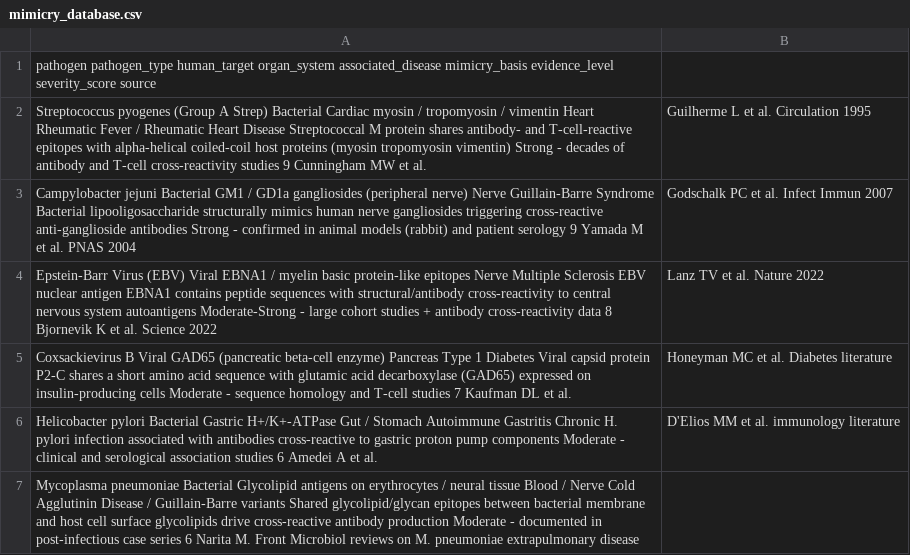
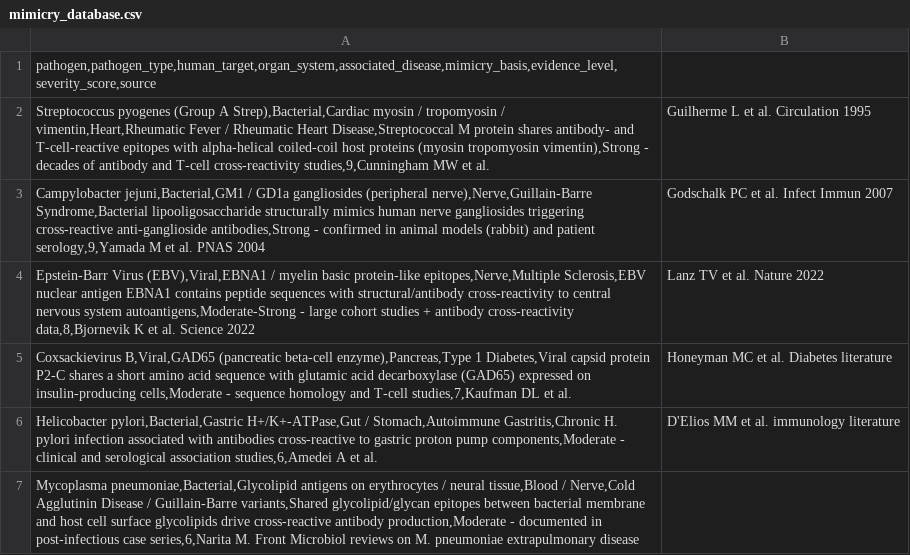
Before and after one commit to jenitha07j-collab/immuno, a CSV file: data/mimicry_database.csv, drawn as a sheet.

Commit message:
Update mimicry_database.csv

```diff
--- a/data/mimicry_database.csv
+++ b/data/mimicry_database.csv
@@ -1,7 +1,7 @@
-pathogen	pathogen_type	human_target	organ_system	associated_disease	mimicry_basis	evidence_level	severity_score	source
-Streptococcus pyogenes (Group A Strep)	Bacterial	Cardiac myosin / tropomyosin / vimentin	Heart	Rheumatic Fever / Rheumatic Heart Disease	Streptococcal M protein shares antibody- and T-cell-reactive epitopes with alpha-helical coiled-coil host proteins (myosin tropomyosin vimentin)	Strong - decades of antibody and T-cell cross-reactivity studies	9	Cunningham MW et al.; Guilherme L et al. Circulation 1995
-Campylobacter jejuni	Bacterial	GM1 / GD1a gangliosides (peripheral nerve)	Nerve	Guillain-Barre Syndrome	Bacterial lipooligosaccharide structurally mimics human nerve gangliosides triggering cross-reactive anti-ganglioside antibodies	Strong - confirmed in animal models (rabbit) and patient serology	9	Yamada M et al. PNAS 2004; Godschalk PC et al. Infect Immun 2007
-Epstein-Barr Virus (EBV)	Viral	EBNA1 / myelin basic protein-like epitopes	Nerve	Multiple Sclerosis	EBV nuclear antigen EBNA1 contains peptide sequences with structural/antibody cross-reactivity to central nervous system autoantigens	Moderate-Strong - large cohort studies + antibody cross-reactivity data	8	Bjornevik K et al. Science 2022; Lanz TV et al. Nature 2022
-Coxsackievirus B	Viral	GAD65 (pancreatic beta-cell enzyme)	Pancreas	Type 1 Diabetes	Viral capsid protein P2-C shares a short amino acid sequence with glutamic acid decarboxylase (GAD65) expressed on insulin-producing cells	Moderate - sequence homology and T-cell studies	7	Kaufman DL et al.; Honeyman MC et al. Diabetes literature
-Helicobacter pylori	Bacterial	Gastric H+/K+-ATPase	Gut / Stomach	Autoimmune Gastritis	Chronic H. pylori infection associated with antibodies cross-reactive to gastric proton pump components	Moderate - clinical and serological association studies	6	Amedei A et al.; D'Elios MM et al. immunology literature
-Mycoplasma pneumoniae	Bacterial	Glycolipid antigens on erythrocytes / neural tissue	Blood / Nerve	Cold Agglutinin Disease / Guillain-Barre variants	Shared glycolipid/glycan epitopes between bacterial membrane and host cell surface glycolipids drive cross-reactive antibody production	Moderate - documented in post-infectious case series	6	Narita M. Front Microbiol reviews on M. pneumoniae extrapulmonary disease
+pathogen,pathogen_type,human_target,organ_system,associated_disease,mimicry_basis,evidence_level,severity_score,source
+Streptococcus pyogenes (Group A Strep),Bacterial,Cardiac myosin / tropomyosin / vimentin,Heart,Rheumatic Fever / Rheumatic Heart Disease,Streptococcal M protein shares antibody- and T-cell-reactive epitopes with alpha-helical coiled-coil host proteins (myosin tropomyosin vimentin),Strong - decades of antibody and T-cell cross-reactivity studies,9,Cunningham MW et al.; Guilherme L et al. Circulation 1995
+Campylobacter jejuni,Bacterial,GM1 / GD1a gangliosides (peripheral nerve),Nerve,Guillain-Barre Syndrome,Bacterial lipooligosaccharide structurally mimics human nerve gangliosides triggering cross-reactive anti-ganglioside antibodies,Strong - confirmed in animal models (rabbit) and patient serology,9,Yamada M et al. PNAS 2004; Godschalk PC et al. Infect Immun 2007
+Epstein-Barr Virus (EBV),Viral,EBNA1 / myelin basic protein-like epitopes,Nerve,Multiple Sclerosis,EBV nuclear antigen EBNA1 contains peptide sequences with structural/antibody cross-reactivity to central nervous system autoantigens,Moderate-Strong - large cohort studies + antibody cross-reactivity data,8,Bjornevik K et al. Science 2022; Lanz TV et al. Nature 2022
+Coxsackievirus B,Viral,GAD65 (pancreatic beta-cell enzyme),Pancreas,Type 1 Diabetes,Viral capsid protein P2-C shares a short amino acid sequence with glutamic acid decarboxylase (GAD65) expressed on insulin-producing cells,Moderate - sequence homology and T-cell studies,7,Kaufman DL et al.; Honeyman MC et al. Diabetes literature
+Helicobacter pylori,Bacterial,Gastric H+/K+-ATPase,Gut / Stomach,Autoimmune Gastritis,Chronic H. pylori infection associated with antibodies cross-reactive to gastric proton pump components,Moderate - clinical and serological association studies,6,Amedei A et al.; D'Elios MM et al. immunology literature
+Mycoplasma pneumoniae,Bacterial,Glycolipid antigens on erythrocytes / neural tissue,Blood / Nerve,Cold Agglutinin Disease / Guillain-Barre variants,Shared glycolipid/glycan epitopes between bacterial membrane and host cell surface glycolipids drive cross-reactive antibody production,Moderate - documented in post-infectious case series,6,Narita M. Front Microbiol reviews on M. pneumoniae extrapulmonary disease
```
